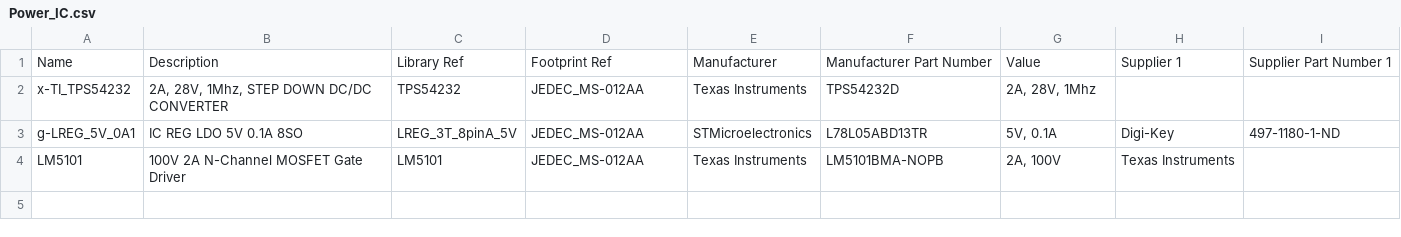
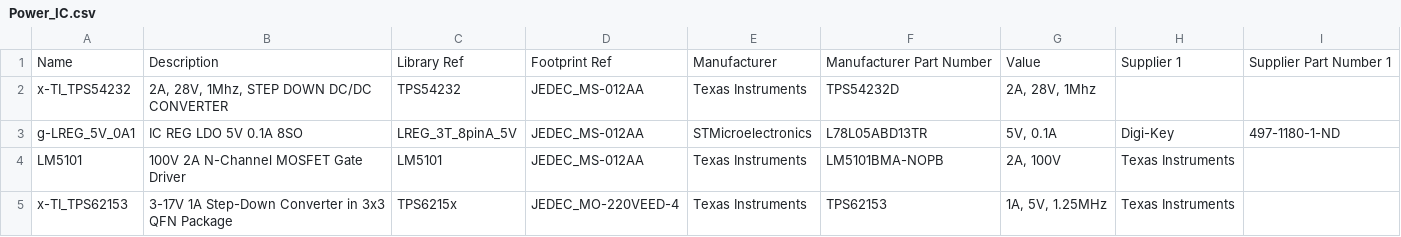
Before and after one commit to jcarrano/flyx5-libpcb, a CSV file: database/datasource/Power_IC.csv, drawn as a sheet; the diff names each change by its address in the sheet, - before the commit and + after, or states it on an @@ line.

```diff
--- a/database/datasource/Power_IC.csv
+++ b/database/datasource/Power_IC.csv
+row 5: x-TI_TPS62153 | 3-17V 1A Step-Down Converter in 3x3 QFN Package | TPS6215x | JEDEC_MO-220VEED-4 | Texas Instruments | TPS62153 | 1A, 5V, 1.25MHz | Texas Instruments
```
Also changed, not shown: 3 other files.
